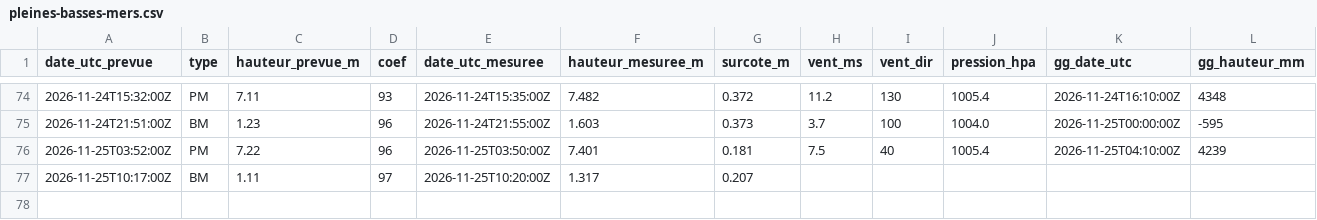
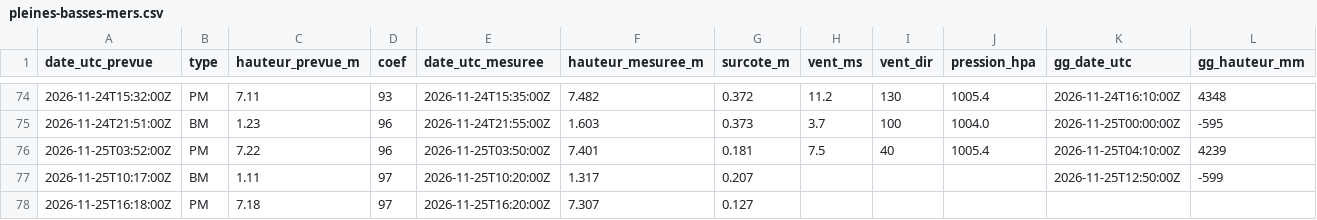
Before and after one commit to antreizh/hydraulne, a CSV file: data/maree-brest/pleines-basses-mers.csv, drawn as a sheet; only a part is shown, gaps mark what is left out.

```diff
--- a/data/maree-brest/pleines-basses-mers.csv
+++ b/data/maree-brest/pleines-basses-mers.csv
@@ -76,2 +76,3 @@ date_utc_prevue;type;hauteur_prevue_m;coef;date_utc_mesuree;hauteur_mesuree_m;su
 2026-11-25T03:52:00Z;PM;7.22;96;2026-11-25T03:50:00Z;7.401;0.181;7.5;40;1005.4;2026-11-25T04:10:00Z;4239
-2026-11-25T10:17:00Z;BM;1.11;97;2026-11-25T10:20:00Z;1.317;0.207;;;;;
+2026-11-25T10:17:00Z;BM;1.11;97;2026-11-25T10:20:00Z;1.317;0.207;;;;2026-11-25T12:50:00Z;-599
+2026-11-25T16:18:00Z;PM;7.18;97;2026-11-25T16:20:00Z;7.307;0.127;;;;;
```
Also changed, not shown: data/maree-brest/2026-11.csv, data/maree-guily-glaz/2026-11.csv, 3 other files.
